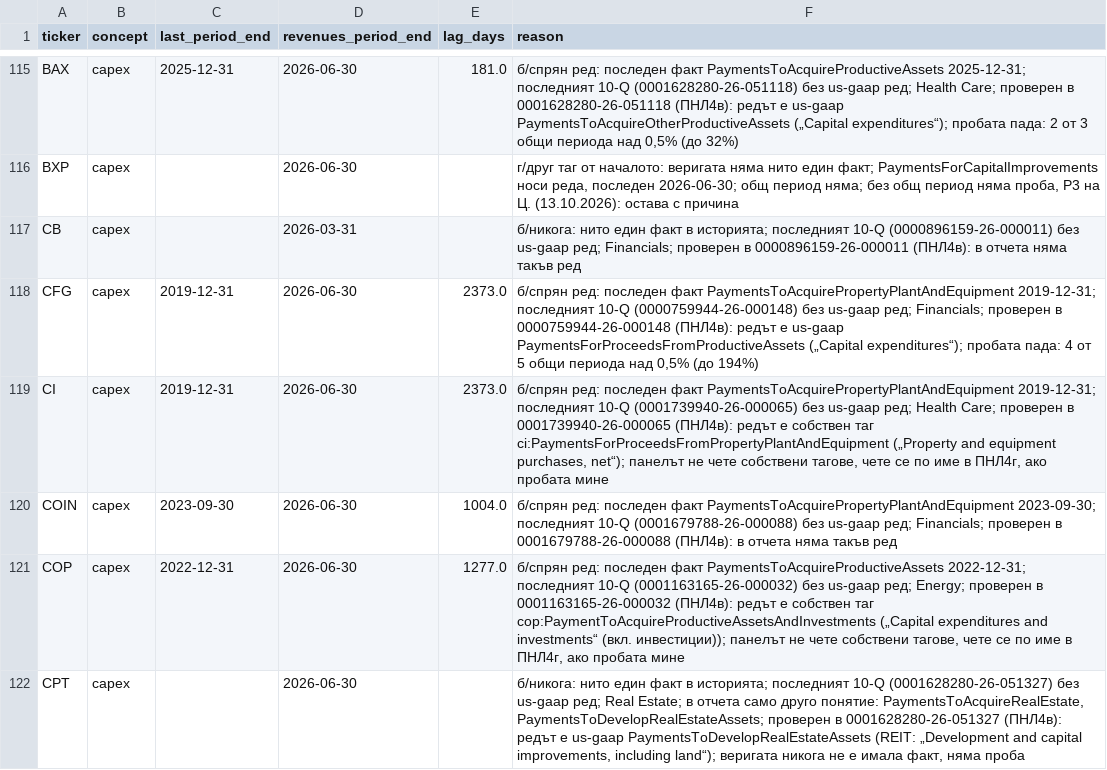
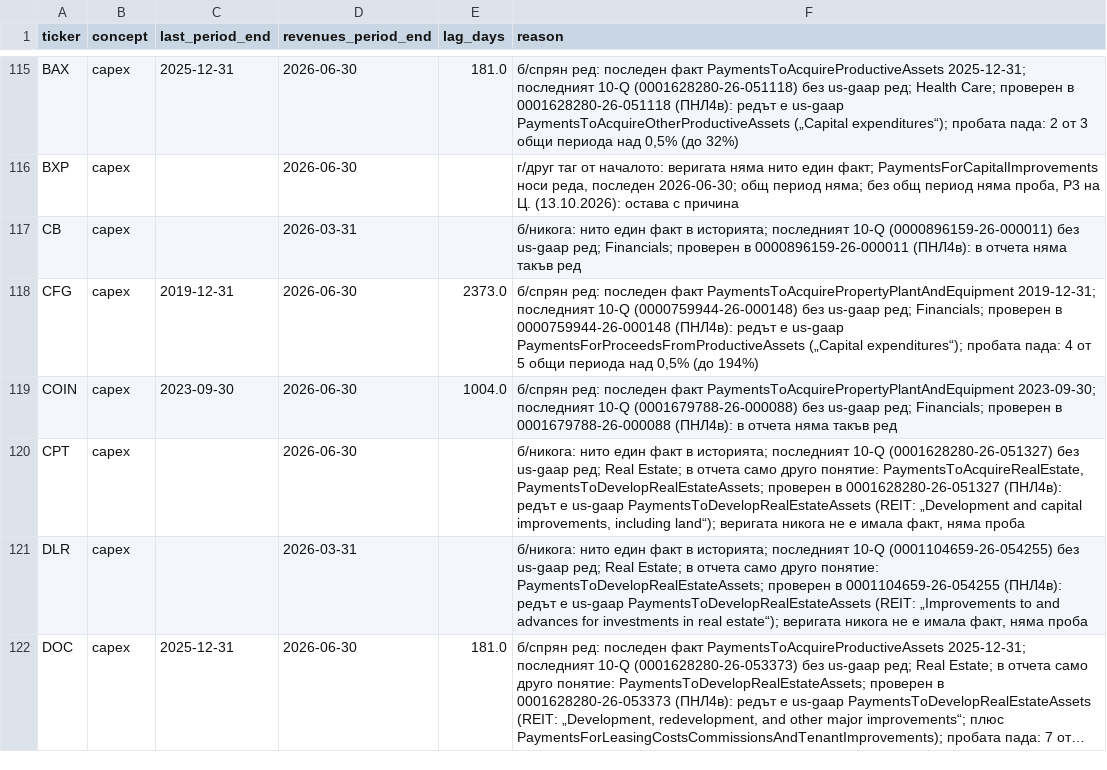
Before and after one commit to tsvetoslavtsachev/stock-selection-dashboard, a CSV file: research/data/staleness_baseline.csv, drawn as a sheet; only a part is shown, gaps mark what is left out; the shorter side is filled out with more unchanged rows; long unchanged cells end in …; the diff covers the shown part only.

```diff
--- a/research/data/staleness_baseline.csv
+++ b/research/data/staleness_baseline.csv
@@ -118,5 +118,3 @@ CB,capex,,2026-03-31,,б/никога: нито един факт в истор
 CFG,capex,2019-12-31,2026-06-30,2373.0,"б/спрян ред: последен факт PaymentsToAcquirePropertyPlantAndEquipment 2019-12-31; последният 10-Q (0000759944-26-000148) без us-gaap ред; Financials; проверен в 0000759944-26-000148 (ПНЛ4в): редът е us-gaap PaymentsForProceedsFromProductiveAssets („Capital expenditures“); пробата пада: 4 от 5 общи периода над 0,5% (до 194%)"
-CI,capex,2019-12-31,2026-06-30,2373.0,"б/спрян ред: последен факт PaymentsToAcquirePropertyPlantAndEquipment 2019-12-31; последният 10-Q (0001739940-26-000065) без us-gaap ред; Health Care; проверен в 0001739940-26-000065 (ПНЛ4в): редът е собствен таг ci:PaymentsForProceedsFromPropertyPlantAndEquipment („Property and equipment purchases, net“); панелът не чете собствени тагове, чете се по име в ПНЛ4г, ако пробата мине"
 COIN,capex,2023-09-30,2026-06-30,1004.0,б/спрян ред: последен факт PaymentsToAcquirePropertyPlantAndEquipment 2023-09-30; последният 10-Q (0001679788-26-000088) без us-gaap ред; Financials; проверен в 0001679788-26-000088 (ПНЛ4в): в отчета няма такъв ред
-COP,capex,2022-12-31,2026-06-30,1277.0,"б/спрян ред: последен факт PaymentsToAcquireProductiveAssets 2022-12-31; последният 10-Q (0001163165-26-000032) без us-gaap ред; Energy; проверен в 0001163165-26-000032 (ПНЛ4в): редът е собствен таг cop:PaymentToAcquireProductiveAssetsAndInvestments („Capital expenditures and investments“ (вкл. инвестиции)); панелът не чете собствени тагове, чете се по име в ПНЛ4г, ако пробата мине"
 CPT,capex,,2026-06-30,,"б/никога: нито един факт в историята; последният 10-Q (0001628280-26-051327) без us-gaap ред; Real Estate; в отчета само друго понятие: PaymentsToAcquireRealEstate, PaymentsToDevelopRealEstateAssets; проверен в 0001628280-26-051327 (ПНЛ4в): редът е us-gaap PaymentsToDevelopRealEstateAssets (REIT: „Development and capital improvements, including land“); веригата никога не е имала факт, няма проба"
```
Also changed, not shown: 4 removed rows and 6 edited cells elsewhere in this file, research/data/coverage_report.csv, 7 other files.
